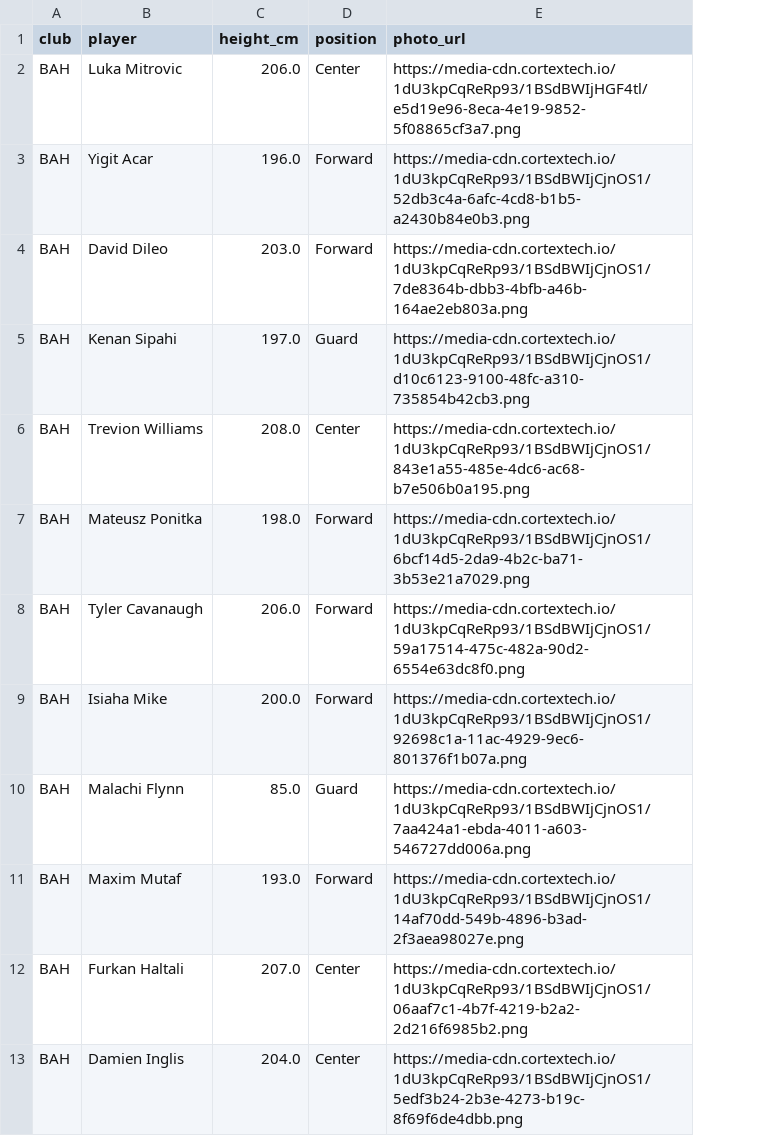
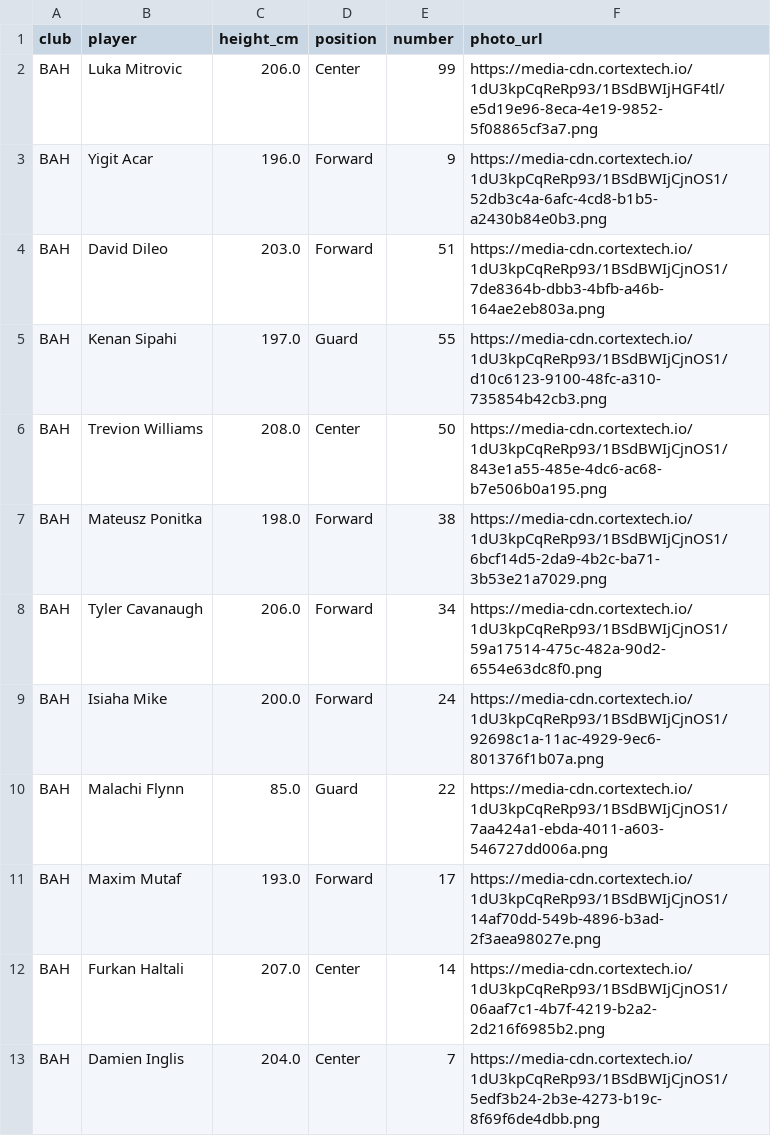
Before and after one commit to martinig94/bc-roma-2627-analysis, a CSV file: data/eurocup/people.csv, drawn as a sheet; only a part is shown; the diff names each change by its address in the sheet, - before the commit and + after, or states it on an @@ line.

```diff
--- a/data/eurocup/people.csv
+++ b/data/eurocup/people.csv
+column E (number), rows 2-13: 99 | 9 | 51 | 55 | 50 | 38 | 34 | 24 | 22 | 17 | 14 | 7
```
Also changed, not shown: 4 other files.
